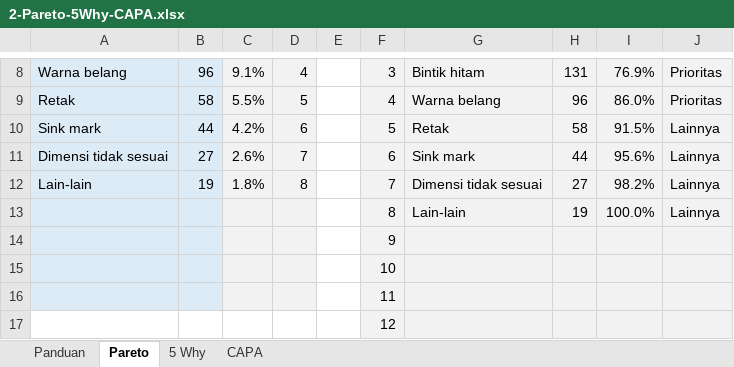
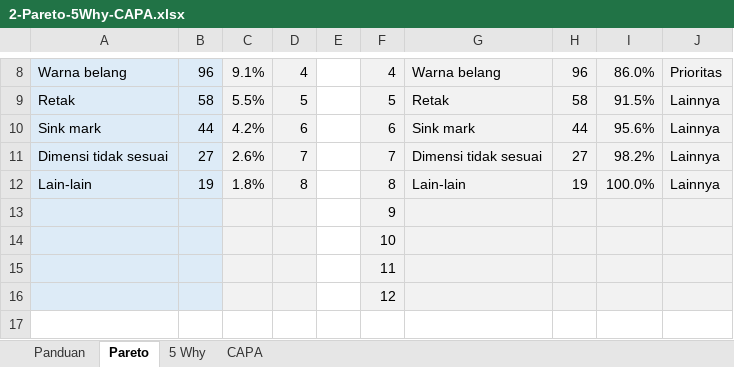
Before and after one commit to academy-sanggabiz/sanggabiz-proposal, an Excel workbook: asia-pramulia/alat-bantu/2-Pareto-5Why-CAPA.xlsx, sheet Pareto, drawn as a sheet; only a part is shown, gaps mark what is left out; values as stored, in another font and other column widths than the file's, no borders; charts and pictures not drawn; removed rows and columns are numbered as before the commit, all else as after; the diff covers the shown part only; the diff names each change by its address in the sheet, - before the commit and + after, or states it on an @@ line.

```diff
--- a/asia-pramulia/alat-bantu/2-Pareto-5Why-CAPA.xlsx (sheet Pareto)
+++ b/asia-pramulia/alat-bantu/2-Pareto-5Why-CAPA.xlsx (sheet Pareto)
-F8: 3
+F8: 4
-G8: Bintik hitam
+G8: Warna belang
-H8: 131
+H8: 96
-I8: 76.9%
+I8: 86.0%
-F9: 4
+F9: 5
-G9: Warna belang
+G9: Retak
-H9: 96
+H9: 58
-I9: 86.0%
+I9: 91.5%
-J9: Prioritas
+J9: Lainnya
-F10: 5
+F10: 6
-G10: Retak
+G10: Sink mark
-H10: 58
+H10: 44
-I10: 91.5%
+I10: 95.6%
-F11: 6
+F11: 7
-G11: Sink mark
+G11: Dimensi tidak sesuai
-H11: 44
+H11: 27
-I11: 95.6%
+I11: 98.2%
-F12: 7
+F12: 8
-G12: Dimensi tidak sesuai
+G12: Lain-lain
-H12: 27
+H12: 19
-I12: 98.2%
+I12: 100.0%
-row 13:  |  |  |  |  | 8 | Lain-lain | 19 | 100.0% | Lainnya
-A16:B16 fill: none
+A16:B16 fill: #DDEBF7
-C16:D16 fill: none
+C16:D16 fill: #F2F2F2
```
Also changed, not shown: 19 edited cells and cell formats elsewhere in this sheet, formulas that keep their value, charts or pictures, asia-pramulia/alat-bantu/1-Kalkulator-OEE.xlsx, asia-pramulia/alat-bantu/3-Anggaran-dan-Varians.xlsx, 33 other files.
